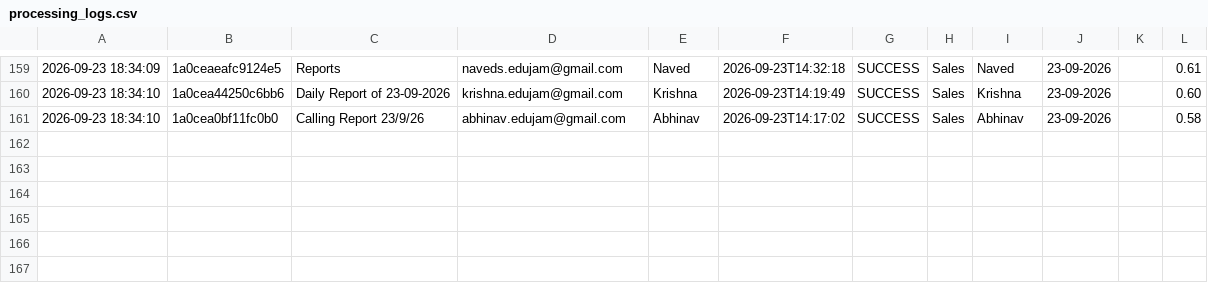
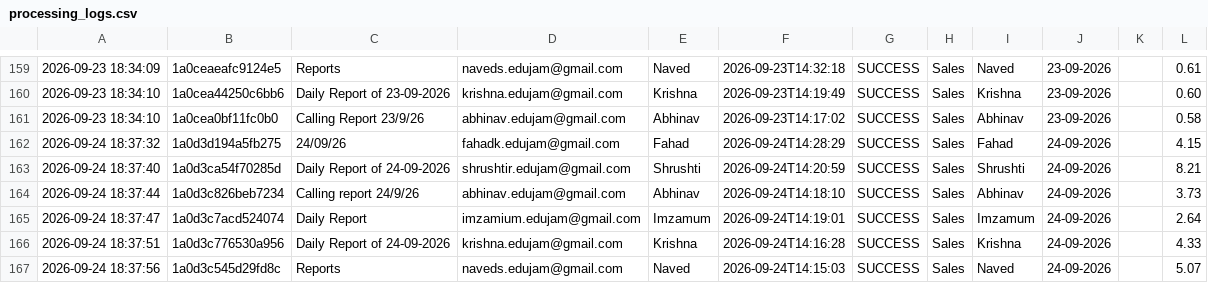
Before and after one commit to Hardik0241/Report_Automation_Dadar, a CSV file: Working_Report_Editor/logs/processing_logs.csv, drawn as a sheet; only a part is shown, gaps mark what is left out; the diff names each change by its address in the sheet, - before the commit and + after, or states it on an @@ line.

```diff
--- a/Working_Report_Editor/logs/processing_logs.csv
+++ b/Working_Report_Editor/logs/processing_logs.csv
+row 162: 2026-09-24 18:37:32 | 1a0d3d194a5fb275 | 24/09/26 | fahadk.edujam@gmail.com | Fahad | 2026-09-24T14:28:29 | SUCCESS | Sales | Fahad | 24-09-2026 |  | 4.15
+row 163: 2026-09-24 18:37:40 | 1a0d3ca54f70285d | Daily Report of 24-09-2026 | shrushtir.edujam@gmail.com | Shrushti | 2026-09-24T14:20:59 | SUCCESS | Sales | Shrushti | 24-09-2026 |  | 8.21
+row 164: 2026-09-24 18:37:44 | 1a0d3c826beb7234 | Calling report 24/9/26 | abhinav.edujam@gmail.com | Abhinav | 2026-09-24T14:18:10 | SUCCESS | Sales | Abhinav | 24-09-2026 |  | 3.73
+row 165: 2026-09-24 18:37:47 | 1a0d3c7acd524074 | Daily Report | imzamium.edujam@gmail.com | Imzamum | 2026-09-24T14:19:01 | SUCCESS | Sales | Imzamum | 24-09-2026 |  | 2.64
+row 166: 2026-09-24 18:37:51 | 1a0d3c776530a956 | Daily Report of 24-09-2026 | krishna.edujam@gmail.com | Krishna | 2026-09-24T14:16:28 | SUCCESS | Sales | Krishna | 24-09-2026 |  | 4.33
+row 167: 2026-09-24 18:37:56 | 1a0d3c545d29fd8c | Reports | naveds.edujam@gmail.com | Naved | 2026-09-24T14:15:03 | SUCCESS | Sales | Naved | 24-09-2026 |  | 5.07
```
